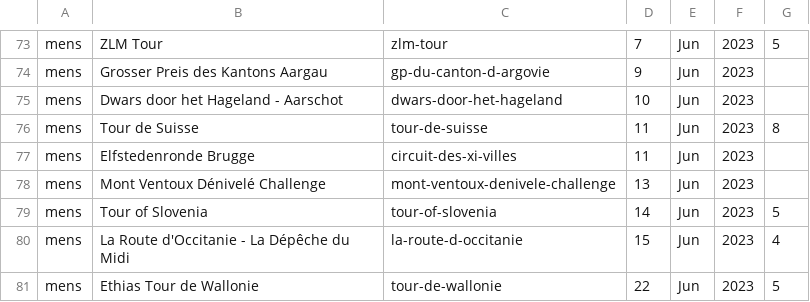
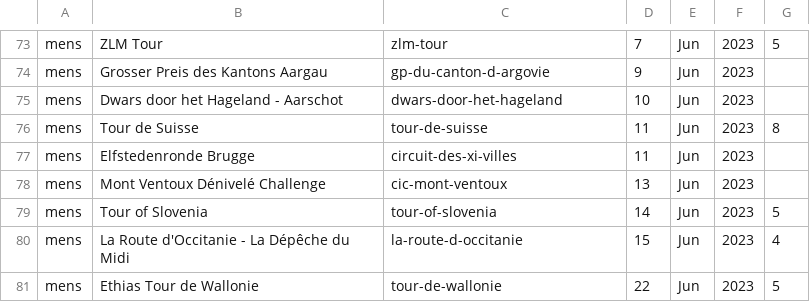
Before and after one commit to mpw5/wheres-my-vds-team, a CSV file: db/seeds/races.csv, drawn as a sheet; only a part is shown, gaps mark what is left out.

Commit message:
Fix Mont Ventoux PCS race name

```diff
--- a/db/seeds/races.csv
+++ b/db/seeds/races.csv
@@ -77,3 +77,3 @@ mens,Tour de Suisse,tour-de-suisse,11,Jun,2023,8
 mens,Elfstedenronde Brugge,circuit-des-xi-villes,11,Jun,2023,
-mens,Mont Ventoux Dénivelé Challenge,mont-ventoux-denivele-challenge,13,Jun,2023,
+mens,Mont Ventoux Dénivelé Challenge,cic-mont-ventoux,13,Jun,2023,
 mens,Tour of Slovenia,tour-of-slovenia,14,Jun,2023,5
```
